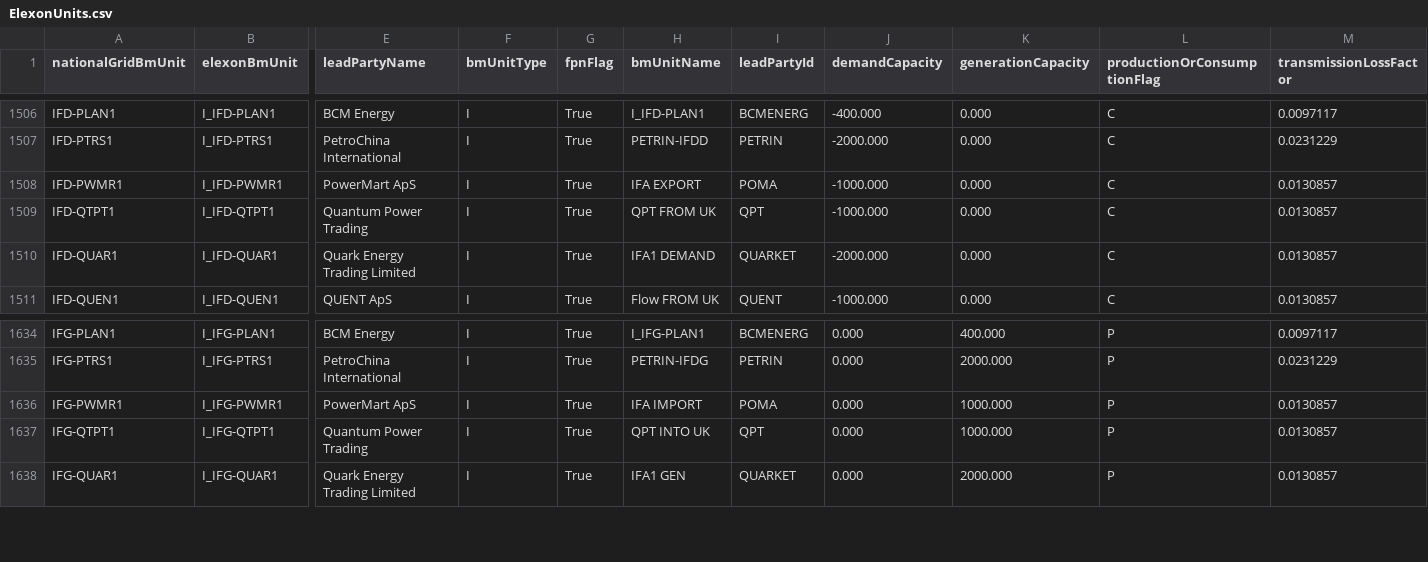
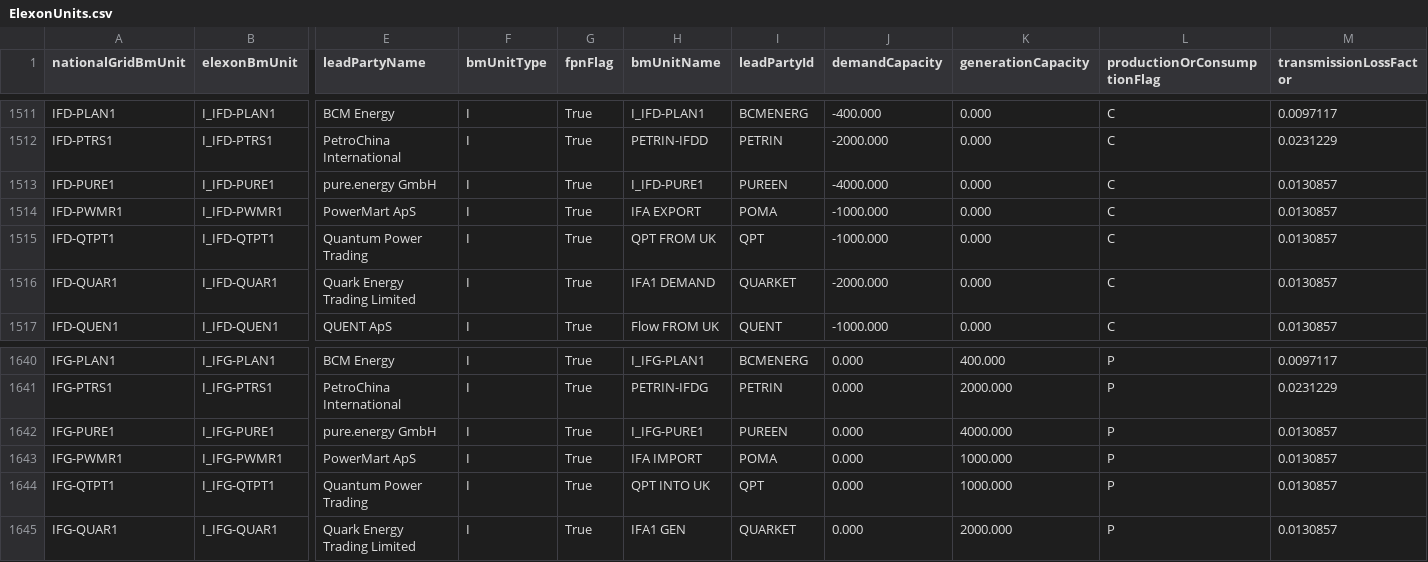
Before and after one commit to e-zaline/power-plant-explorer, a CSV file: data/unit list/elexon/ElexonUnits.csv, drawn as a sheet; only a part is shown, gaps mark what is left out; rows hold the shown columns only; the diff covers the shown part only; the diff names each change by its address in the sheet, - before the commit and + after, or states it on an @@ line.

```diff
--- a/data/unit list/elexon/ElexonUnits.csv
+++ b/data/unit list/elexon/ElexonUnits.csv
+row 1513: IFD-PURE1 | I_IFD-PURE1 | pure.energy GmbH | I | True | I_IFD-PURE1 | PUREEN | -4000.000 | 0.000 | C | 0.0130857
+row 1642: IFG-PURE1 | I_IFG-PURE1 | pure.energy GmbH | I | True | I_IFG-PURE1 | PUREEN | 0.000 | 4000.000 | P | 0.0130857
```
Also changed, not shown: 5 added rows and 60 edited cells elsewhere in this file, 3 other files.
